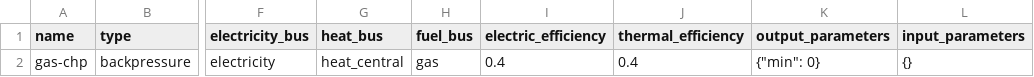
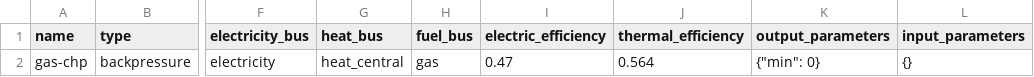
Before and after one commit to oemof-heat/model_development, a CSV file: System_B/Model_3/01_preprocessed/data/elements/gas-chp.csv, drawn as a sheet; only a part is shown, gaps mark what is left out; the diff names each change by its address in the sheet, - before the commit and + after, or states it on an @@ line.

Commit message:
Update input data

```diff
--- a/System_B/Model_3/01_preprocessed/data/elements/gas-chp.csv
+++ b/System_B/Model_3/01_preprocessed/data/elements/gas-chp.csv
-I2 (electric_efficiency): 0.4
+I2 (electric_efficiency): 0.47
-J2 (thermal_efficiency): 0.4
+J2 (thermal_efficiency): 0.564
```
Also changed, not shown: 7 other files.
